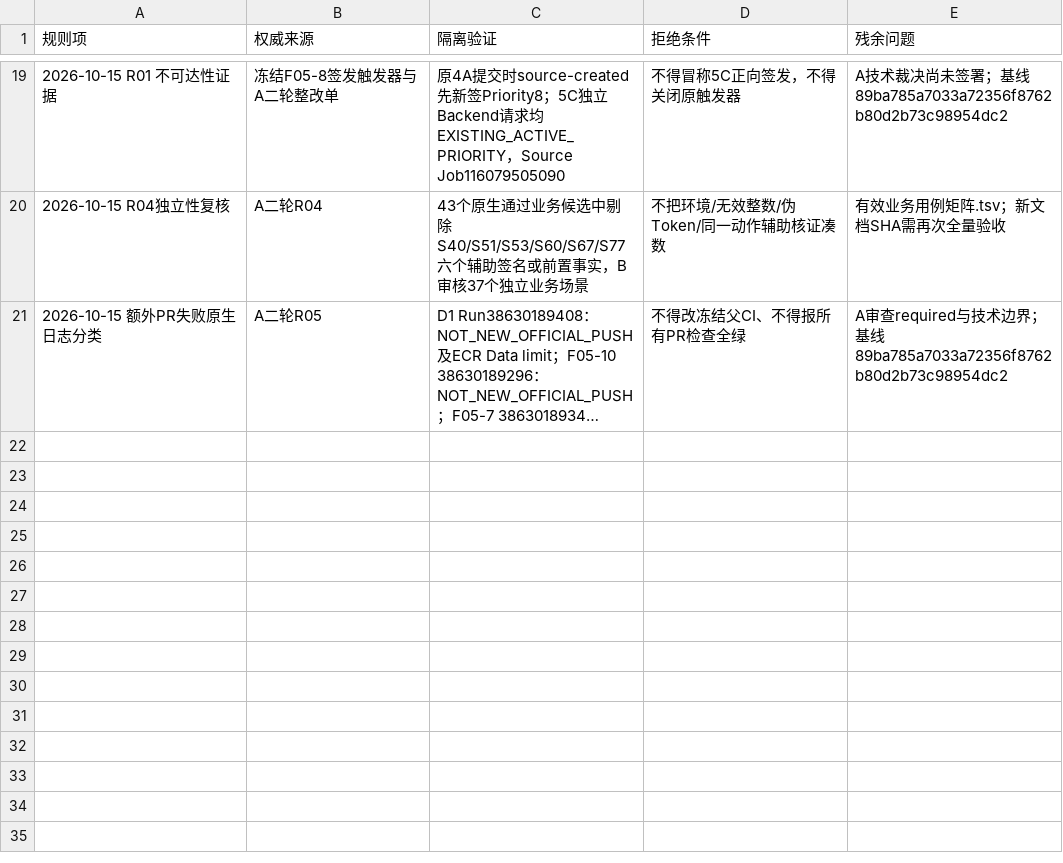
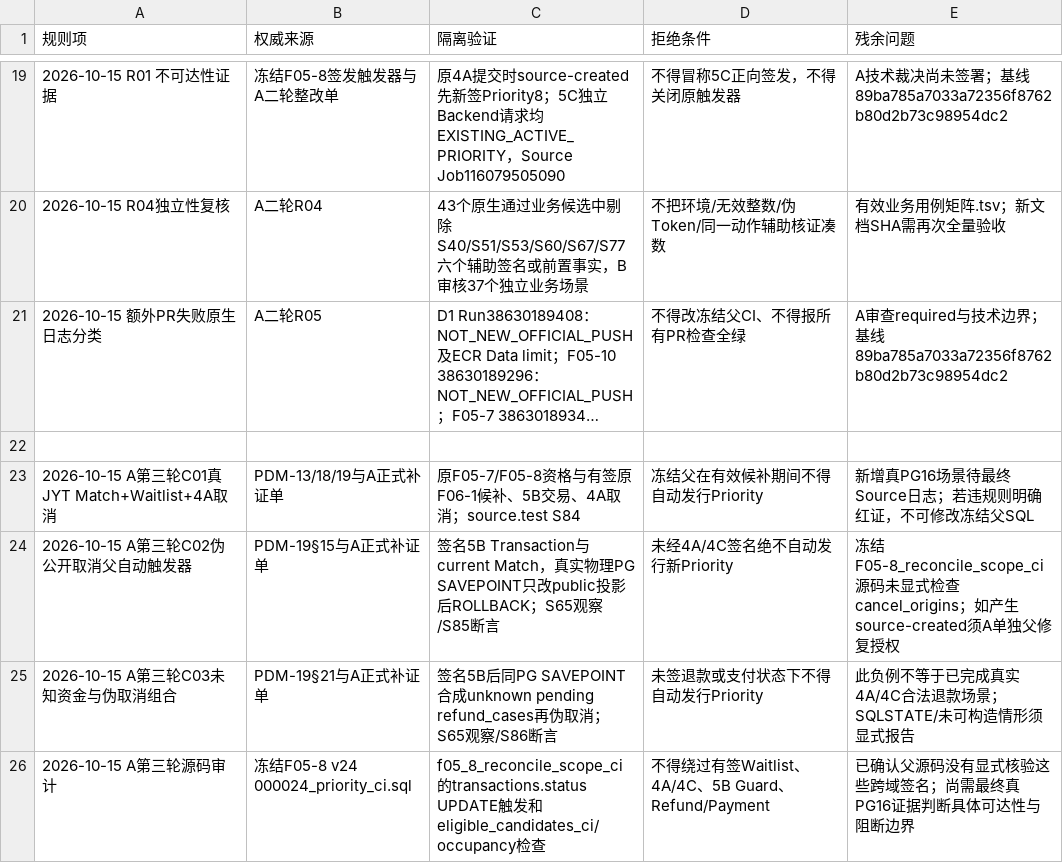
Before and after one commit to suzhe868-arch/mb, a TSV file: engineering/f06/transaction-priority-admission-ci/来源与权限矩阵.tsv, drawn as a sheet; only a part is shown, gaps mark what is left out; long unchanged cells end in …; the diff names each change by its address in the sheet, - before the commit and + after, or states it on an @@ line.

Commit message:
docs(F06-5C): 父触发器跨域来源与安全边界审计矩阵

```diff
--- a/engineering/f06/transaction-priority-admission-ci/来源与权限矩阵.tsv
+++ b/engineering/f06/transaction-priority-admission-ci/来源与权限矩阵.tsv
+row 22: (empty)
+row 23: 2026-10-15 A第三轮C01真JYT Match+Waitlist+4A取消 | PDM-13/18/19与A正式补证单 | 原F05-7/F05-8资格与有签原F06-1候补、5B交易、4A取消；source.test S84 | 冻结父在有效候补期间不得自动发行Priority | 新增真PG16场景待最终Source日志；若违规则明确红证，不可修改冻结父SQL
+row 24: 2026-10-15 A第三轮C02伪公开取消父自动触发器 | PDM-19§15与A正式补证单 | 签名5B Transaction与current Match，真实物理PG SAVEPOINT只改public投影后ROLLBACK；S65观察/S85断言 | 未经4A/4C签名绝不自动发行新Priority | 冻结F05-8_reconcile_scope_ci源码未显式检查cancel_origins；如产生source-created须A单独父修复授权
+row 25: 2026-10-15 A第三轮C03未知资金与伪取消组合 | PDM-19§21与A正式补证单 | 签名5B后同PG SAVEPOINT合成unknown pending refund_cases再伪取消；S65观察/S86断言 | 未签退款或支付状态下不得自动发行Priority | 此负例不等于已完成真实4A/4C合法退款场景；SQLSTATE/未可构造情形须显式报告
+row 26: 2026-10-15 A第三轮源码审计 | 冻结F05-8 v24 000024_priority_ci.sql | f05_8_reconcile_scope_ci的transactions.status UPDATE触发和eligible_candidates_ci/occupancy检查 | 不得绕过有签Waitlist、4A/4C、5B Guard、Refund/Payment | 已确认父源码没有显式核验这些跨域签名；尚需最终真PG16证据判断具体可达性与阻断边界
```
